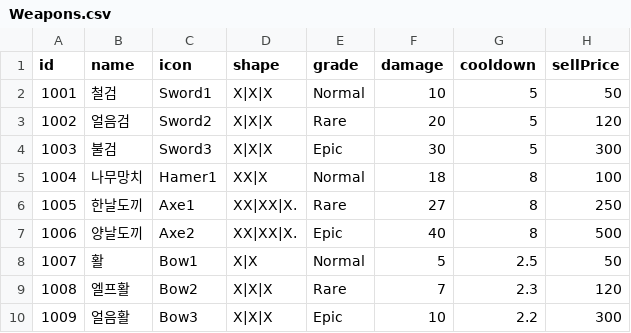
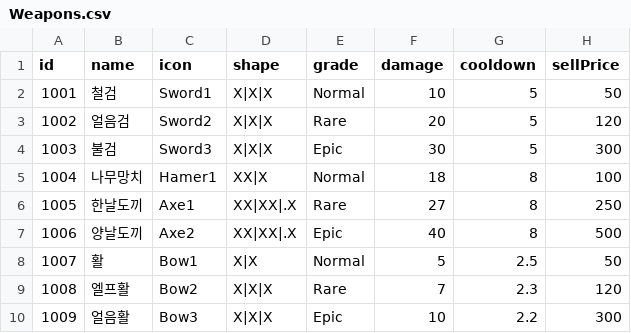
Before and after one commit to namgang98/LastProject, a CSV file: Assets/04.Data/Csv/Weapons.csv, drawn as a sheet; only a part is shown; the diff names each change by its address in the sheet, - before the commit and + after, or states it on an @@ line.

```diff
--- a/Assets/04.Data/Csv/Weapons.csv
+++ b/Assets/04.Data/Csv/Weapons.csv
-D6:D7 (shape): XX|XX|X.
+D6:D7 (shape): XX|XX|.X
```
Also changed, not shown: 34 other files.
